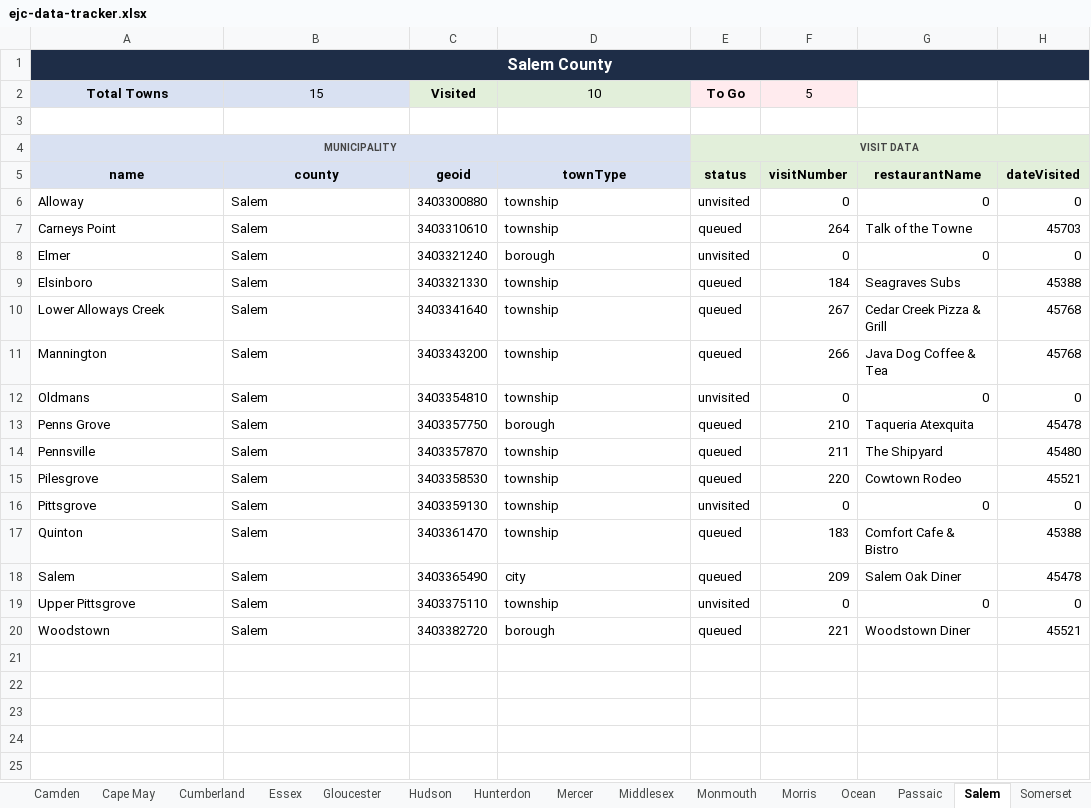
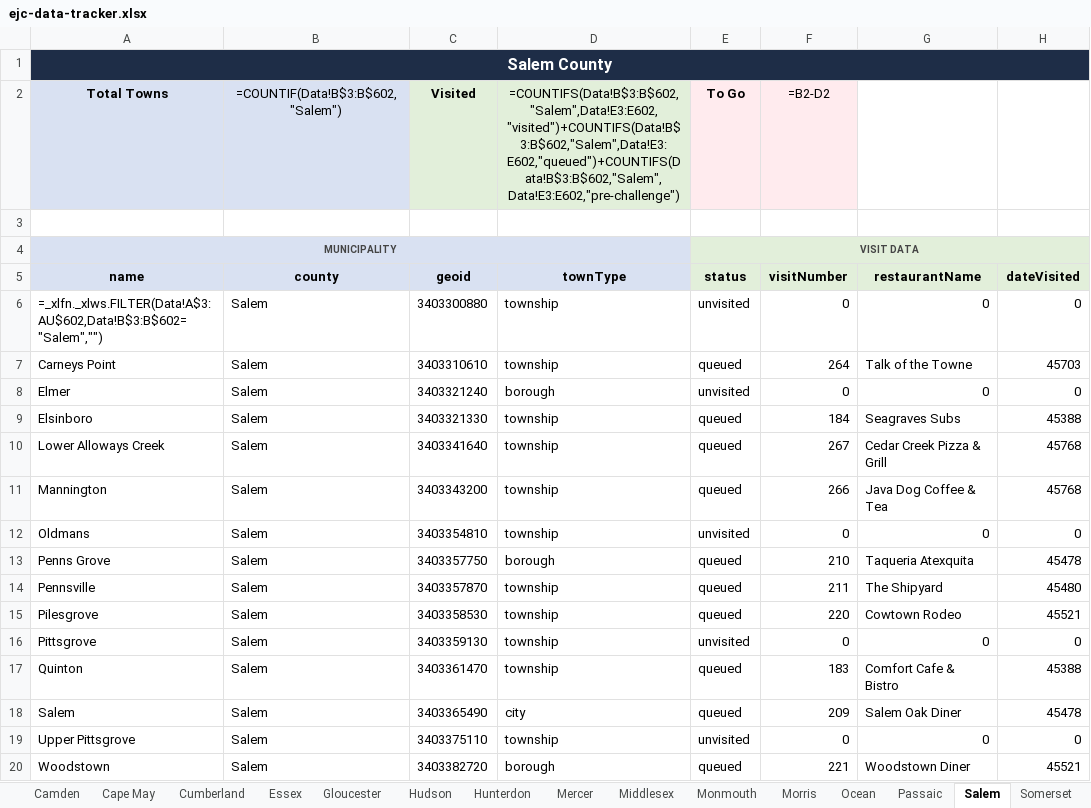
Before and after one commit to jrzyshr/eatjerseychallenge, an Excel workbook: data/ejc-data-tracker.xlsx, sheet Salem, drawn as a sheet; only a part is shown; values as stored, in another font and other column widths than the file's, no borders; formulas without a stored value are shown as written; the diff names each change by its address in the sheet, - before the commit and + after, or states it on an @@ line.

Commit message:
Update ejc-data-tracker.xlsx with new data revisions

```diff
--- a/data/ejc-data-tracker.xlsx (sheet Salem)
+++ b/data/ejc-data-tracker.xlsx (sheet Salem)
-B2 (county): 15
+B2 (county): =COUNTIF(Data!B$3:B$602,"Salem")
-D2 (townType): 10
+D2 (townType): =COUNTIFS(Data!B$3:B$602,"Salem",Data!E3:E602,"visited")+COUNTIFS(Data!B$3:B$602,"Salem",Data!E3:E602,"queued")+COUNTIFS(Data!B$3:B$602,"Salem",Data!E3:E602,"pre-challenge")
-F2 (visitNumber): 5
+F2 (visitNumber): =B2-D2
-A6 (name): Alloway
+A6 (name): =_xlfn._xlws.FILTER(Data!A$3:AU$602,Data!B$3:B$602="Salem","")
```
Also changed, not shown: sheet Data, sheet Monmouth, sheet Middlesex, sheet Summary, sheet Hunterdon, sheet Somerset, 16 more sheets, hidden cells.
